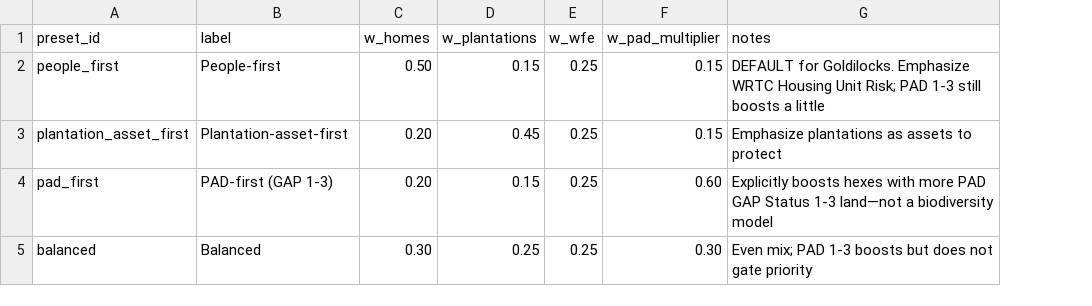
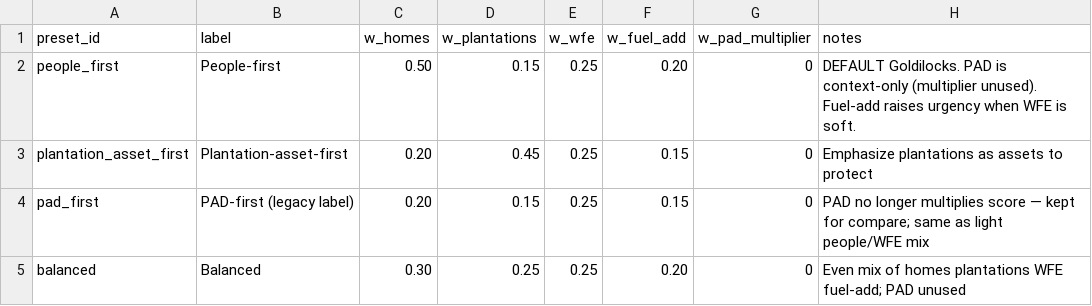
Before and after one commit to rswaty/northwoods_fna, a CSV file: config/weight_presets.csv, drawn as a sheet; addresses are those after the commit; the diff names each change by its address in the sheet, - before the commit and + after, or states it on an @@ line.

```diff
--- a/config/weight_presets.csv
+++ b/config/weight_presets.csv
+column F (w_fuel_add), rows 2-5: 0.20 | 0.15 | 0.15 | 0.20
-G2:G3 (w_pad_multiplier): 0.15
+G2:G3 (w_pad_multiplier): 0
-H2 (notes): DEFAULT for Goldilocks. Emphasize WRTC Housing Unit Risk; PAD 1-3 still boosts a little
+H2 (notes): DEFAULT Goldilocks. PAD is context-only (multiplier unused). Fuel-add raises urgency when WFE is soft.
-B4 (label): PAD-first (GAP 1-3)
+B4 (label): PAD-first (legacy label)
-G4 (w_pad_multiplier): 0.60
+G4 (w_pad_multiplier): 0
-H4 (notes): Explicitly boosts hexes with more PAD GAP Status 1-3 land—not a biodiversity model
+H4 (notes): PAD no longer multiplies score — kept for compare; same as light people/WFE mix
-G5 (w_pad_multiplier): 0.30
+G5 (w_pad_multiplier): 0
-H5 (notes): Even mix; PAD 1-3 boosts but does not gate priority
+H5 (notes): Even mix of homes plantations WFE fuel-add; PAD unused
```
Also changed, not shown: 12 other files.
